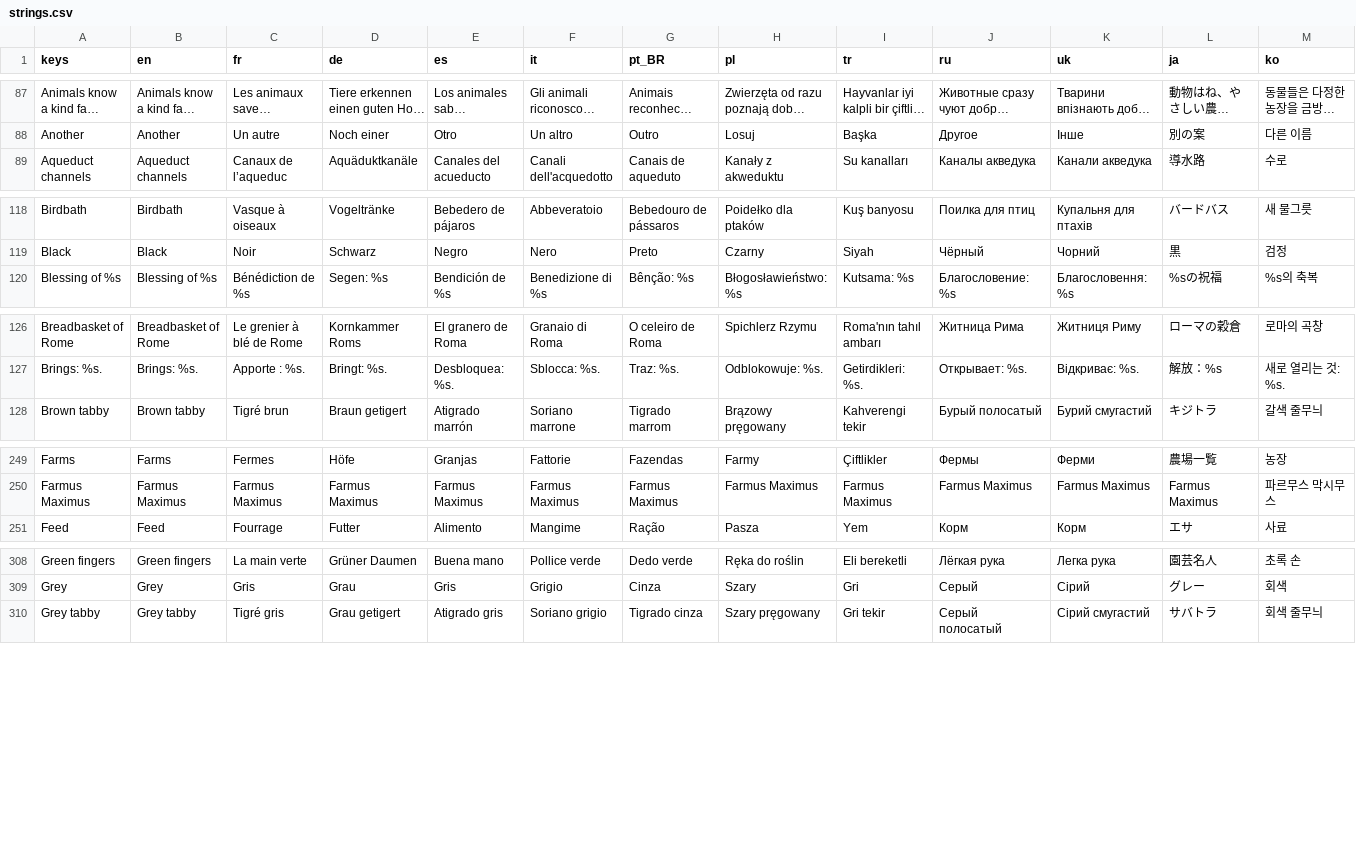
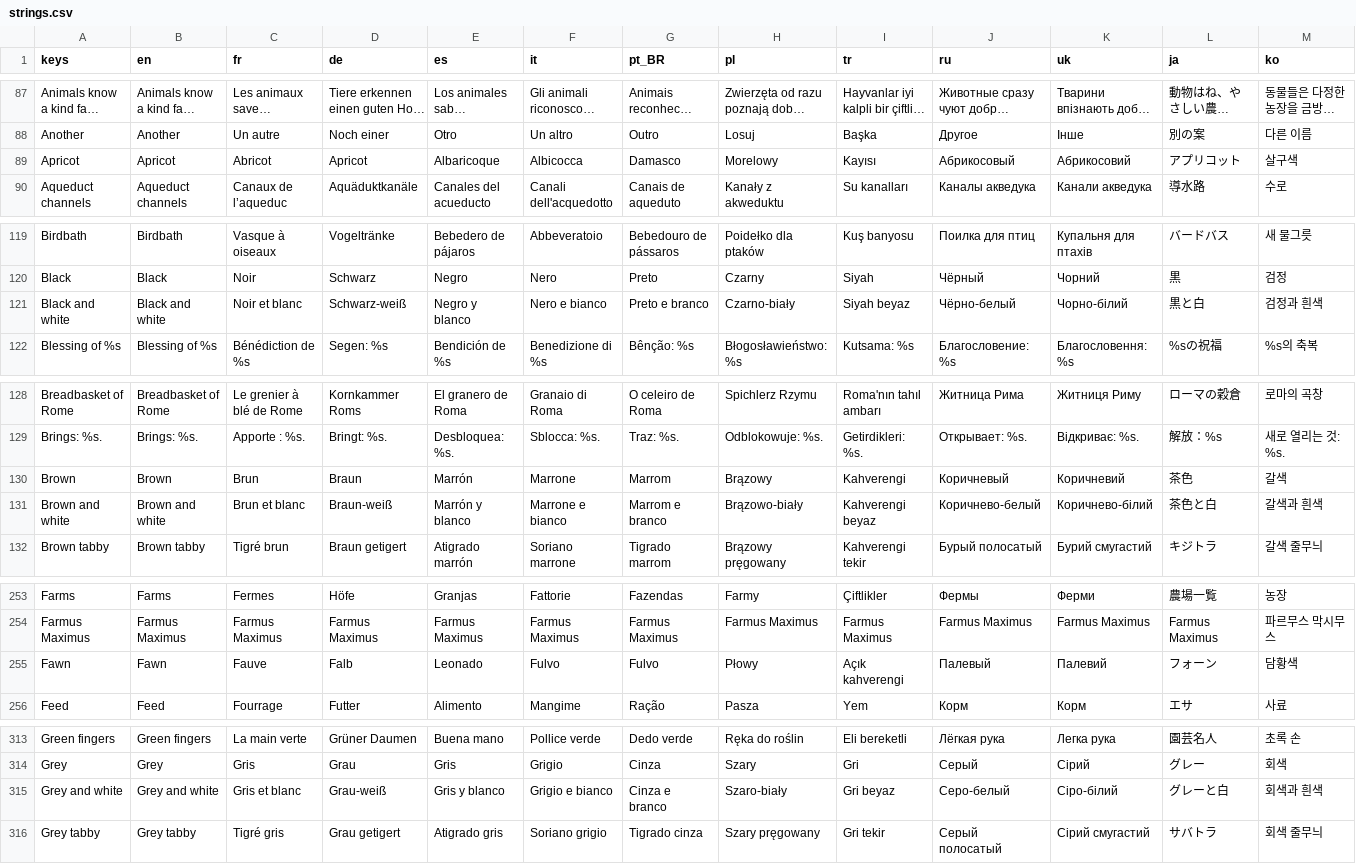
Before and after one commit to Evan260/farmus-maximus, a CSV file: game/translations/strings.csv, drawn as a sheet; only a part is shown, gaps mark what is left out; long unchanged cells end in …; rows hold the shown columns only; the diff names each change by its address in the sheet, - before the commit and + after, or states it on an @@ line.

```diff
--- a/game/translations/strings.csv
+++ b/game/translations/strings.csv
+row 89: Apricot | Apricot | Abricot | Apricot | Albaricoque | Albicocca | Damasco | Morelowy | Kayısı | Абрикосовый | Абрикосовий | アプリコット | 살구색
+row 121: Black and white | Black and white | Noir et blanc | Schwarz-weiß | Negro y blanco | Nero e bianco | Preto e branco | Czarno-biały | Siyah beyaz | Чёрно-белый | Чорно-білий | 黒と白 | 검정과 흰색
+row 130: Brown | Brown | Brun | Braun | Marrón | Marrone | Marrom | Brązowy | Kahverengi | Коричневый | Коричневий | 茶色 | 갈색
+row 131: Brown and white | Brown and white | Brun et blanc | Braun-weiß | Marrón y blanco | Marrone e bianco | Marrom e branco | Brązowo-biały | Kahverengi beyaz | Коричнево-белый | Коричнево-білий | 茶色と白 | 갈색과 흰색
+row 255: Fawn | Fawn | Fauve | Falb | Leonado | Fulvo | Fulvo | Płowy | Açık kahverengi | Палевый | Палевий | フォーン | 담황색
+row 315: Grey and white | Grey and white | Gris et blanc | Grau-weiß | Gris y blanco | Grigio e bianco | Cinza e branco | Szaro-biały | Gri beyaz | Серо-белый | Сіро-білий | グレーと白 | 회색과 흰색
```
Also changed, not shown: 8 other files.
